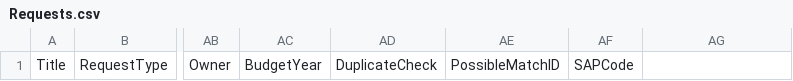
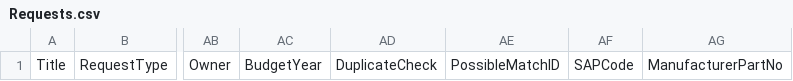
Before and after one commit to zacchaeus-tan/SMUDataCaseCompeittion, a CSV file: sharepoint/Requests.csv, drawn as a sheet; only a part is shown, gaps mark what is left out; the diff names each change by its address in the sheet, - before the commit and + after, or states it on an @@ line.

```diff
--- a/sharepoint/Requests.csv
+++ b/sharepoint/Requests.csv
-AG1: (empty)
+AG1: ManufacturerPartNo
```
Also changed, not shown: sharepoint/ItemMaster.csv, sharepoint/RequiredFields.csv, 10 other files.
